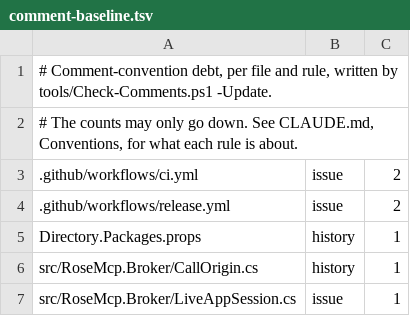
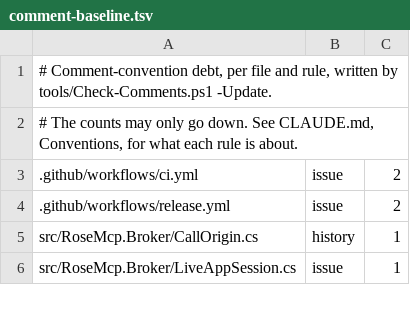
Before and after one commit to AtomicBlom/RoseMCP, a TSV file: tools/comment-baseline.tsv, drawn as a sheet; only a part is shown; the diff names each change by its address in the sheet, - before the commit and + after, or states it on an @@ line.

```diff
--- a/tools/comment-baseline.tsv
+++ b/tools/comment-baseline.tsv
-row 5: Directory.Packages.props | history | 1
```
Also changed, not shown: 8 other files.
